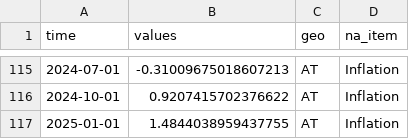
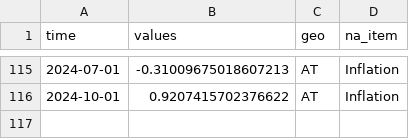
Before and after one commit to moritzpschwarz/osem, a CSV file: small_examples/IJF/AT/inflation.csv, drawn as a sheet; only a part is shown, gaps mark what is left out.

```diff
--- a/small_examples/IJF/AT/inflation.csv
+++ b/small_examples/IJF/AT/inflation.csv
@@ -116,2 +116 @@ time,values,geo,na_item
 2024-10-01,0.9207415702376622,AT,Inflation
-2025-01-01,1.4844038959437755,AT,Inflation
```
Also changed, not shown: small_examples/IJF/AT/data.csv, small_examples/IJF/DE/inflation.csv, 5 other files.
